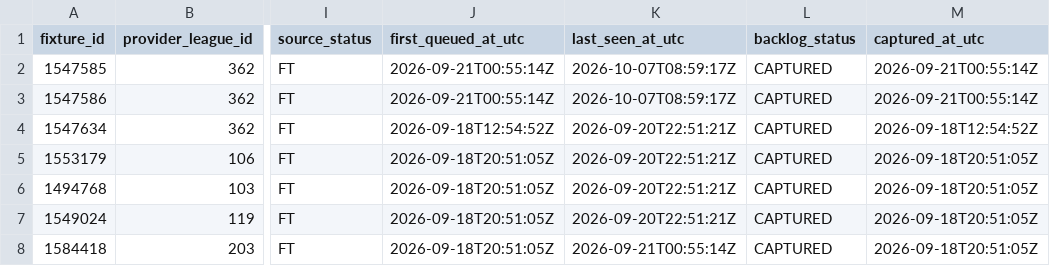
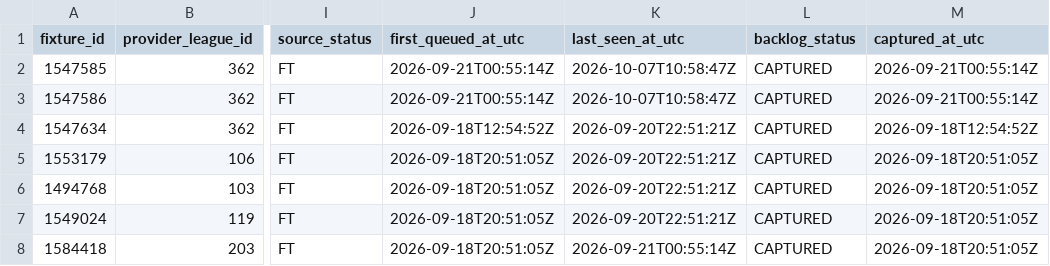
Before and after one commit to nekakoval-crypto/football-data-bridge, a CSV file: ops/stage80_match_event_backlog.csv, drawn as a sheet; only a part is shown, gaps mark what is left out; the diff names each change by its address in the sheet, - before the commit and + after, or states it on an @@ line.

Commit message:
Stage 80 match event archive update

```diff
--- a/ops/stage80_match_event_backlog.csv
+++ b/ops/stage80_match_event_backlog.csv
-K2:K3 (last_seen_at_utc): 2026-10-07T08:59:17Z
+K2:K3 (last_seen_at_utc): 2026-10-07T10:58:47Z
```
Also changed, not shown: 4 other files.
